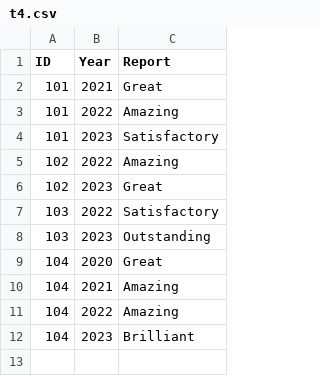
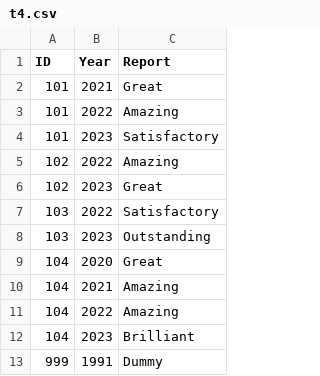
Before and after one commit to BrazeDaGreat/army-logger, a CSV file: csv/t4.csv, drawn as a sheet; the diff names each change by its address in the sheet, - before the commit and + after, or states it on an @@ line.

```diff
--- a/csv/t4.csv
+++ b/csv/t4.csv
+row 13: 999 | 1991 | Dummy
```
Also changed, not shown: csv/t3.csv, csv/t5.csv, 9 other files.
